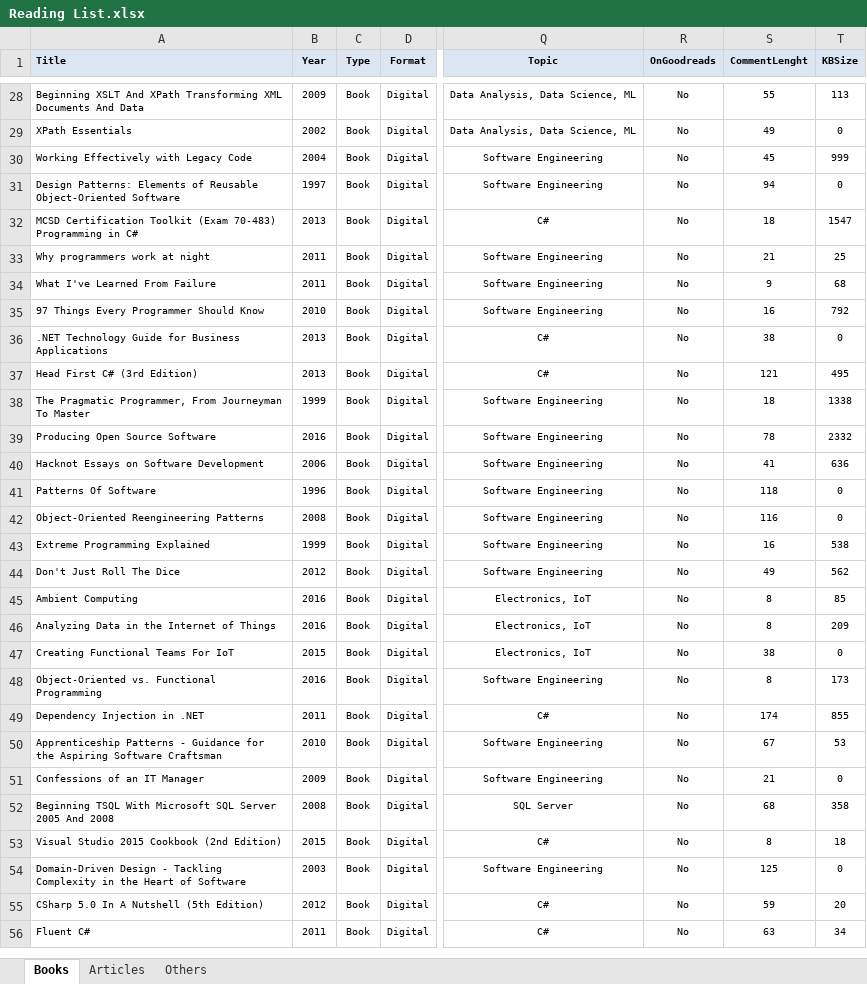
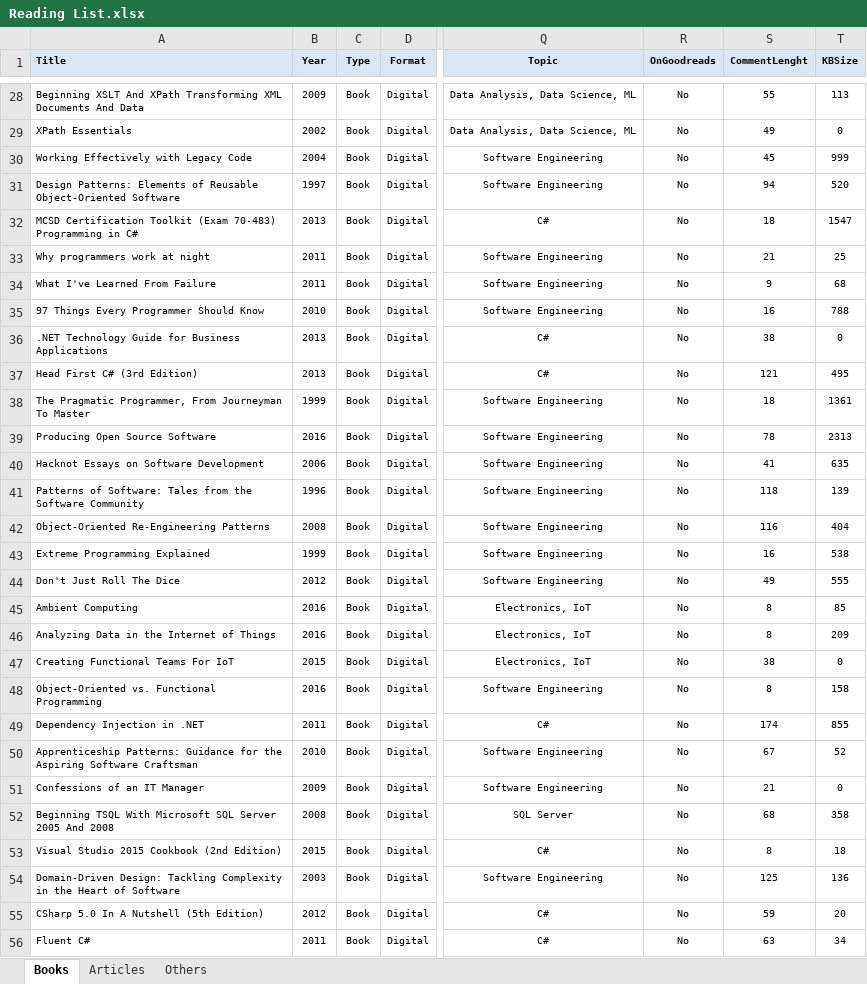
Before and after one commit to numbworks/nwreadinglist, an Excel workbook: data/Reading List.xlsx, sheet Books, drawn as a sheet; only a part is shown, gaps mark what is left out; values as stored, in another font and other column widths than the file's, no borders; the diff covers the shown part only; the diff names each change by its address in the sheet, - before the commit and + after, or states it on an @@ line.

Commit message:
#47 Reading List: updated to 2025-10-20.

```diff
--- a/data/Reading List.xlsx (sheet Books)
+++ b/data/Reading List.xlsx (sheet Books)
-T31 (KBSize): 0
+T31 (KBSize): 520
-T35 (KBSize): 792
+T35 (KBSize): 788
-T38 (KBSize): 1338
+T38 (KBSize): 1361
-T39 (KBSize): 2332
+T39 (KBSize): 2313
-T40 (KBSize): 636
+T40 (KBSize): 635
-A41 (Title): Patterns Of Software
+A41 (Title): Patterns of Software: Tales from the Software Community
-T41 (KBSize): 0
+T41 (KBSize): 139
-A42 (Title): Object-Oriented Reengineering Patterns
+A42 (Title): Object-Oriented Re-Engineering Patterns
-T42 (KBSize): 0
+T42 (KBSize): 404
-T44 (KBSize): 562
+T44 (KBSize): 555
-T48 (KBSize): 173
+T48 (KBSize): 158
-A50 (Title): Apprenticeship Patterns - Guidance for…
+A50 (Title): Apprenticeship Patterns: Guidance for…
-T50 (KBSize): 53
+T50 (KBSize): 52
-A54 (Title): Domain-Driven Design - Tackling Complexity…
+A54 (Title): Domain-Driven Design: Tackling Complexity…
-T54 (KBSize): 0
+T54 (KBSize): 136
```
Also changed, not shown: 27 edited cells elsewhere in this sheet.
